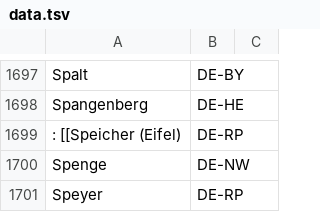
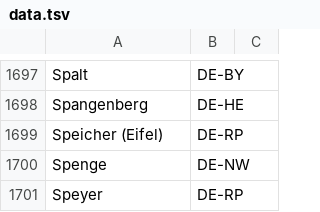
Before and after one commit to data-liberation-army/cities-de, a TSV file: data.tsv, drawn as a sheet; only a part is shown, gaps mark what is left out.

Commit message:
Update data.tsv: Fix "Speicher"

```diff
--- a/data.tsv
+++ b/data.tsv
@@ -1698,3 +1698,3 @@ Spalt	DE-BY
 Spangenberg	DE-HE	
-: [[Speicher (Eifel)	DE-RP	
+Speicher (Eifel)	DE-RP	
 Spenge	DE-NW	
```
